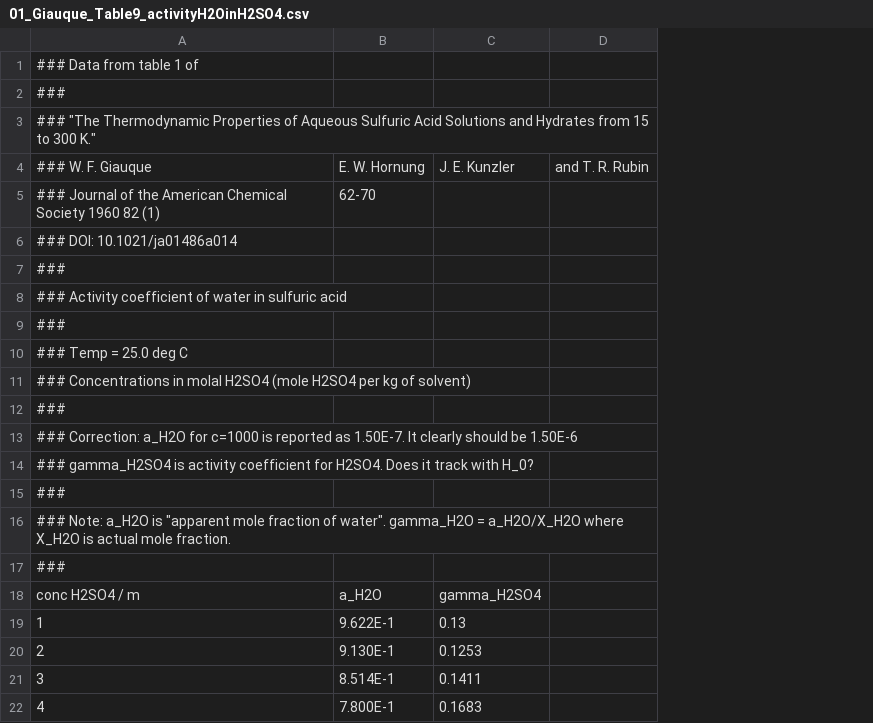
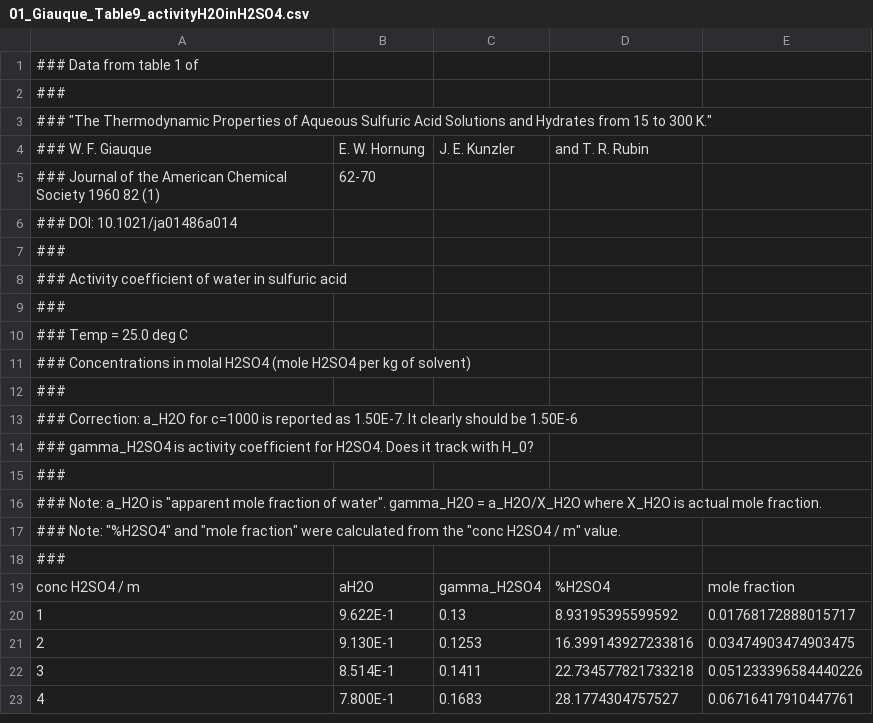
Before and after one commit to blinkletter/4410PythonNotebooks, a CSV file: Class_30/data/01_Giauque_Table9_activityH2OinH2SO4.csv, drawn as a sheet; only a part is shown; removed rows and columns are numbered as before the commit, all else as after; the diff names each change by its address in the sheet, - before the commit and + after, or states it on an @@ line.

```diff
--- a/Class_30/data/01_Giauque_Table9_activityH2OinH2SO4.csv
+++ b/Class_30/data/01_Giauque_Table9_activityH2OinH2SO4.csv
-column D, row 4: and T. R. Rubin
+column D, row 4: and T. R. Rubin; rows 19-23: %H2SO4 | 8.93195395599592 | 16.399143927233816 | 22.734577821733218 | 28.1774304757527
+column E, rows 19-23: mole fraction | 0.01768172888015717 | 0.03474903474903475 | 0.051233396584440226 | 0.06716417910447761
+row 17: ### Note: "%H2SO4" and "mole fraction" were calculated from the "conc H2SO4 / m" value.
-B19: a_H2O
+B19: aH2O
```
Also changed, not shown: Class_30/data/03_H2SO4_PercentWt_to_MolarConc_CRC.csv, 35 other files.
